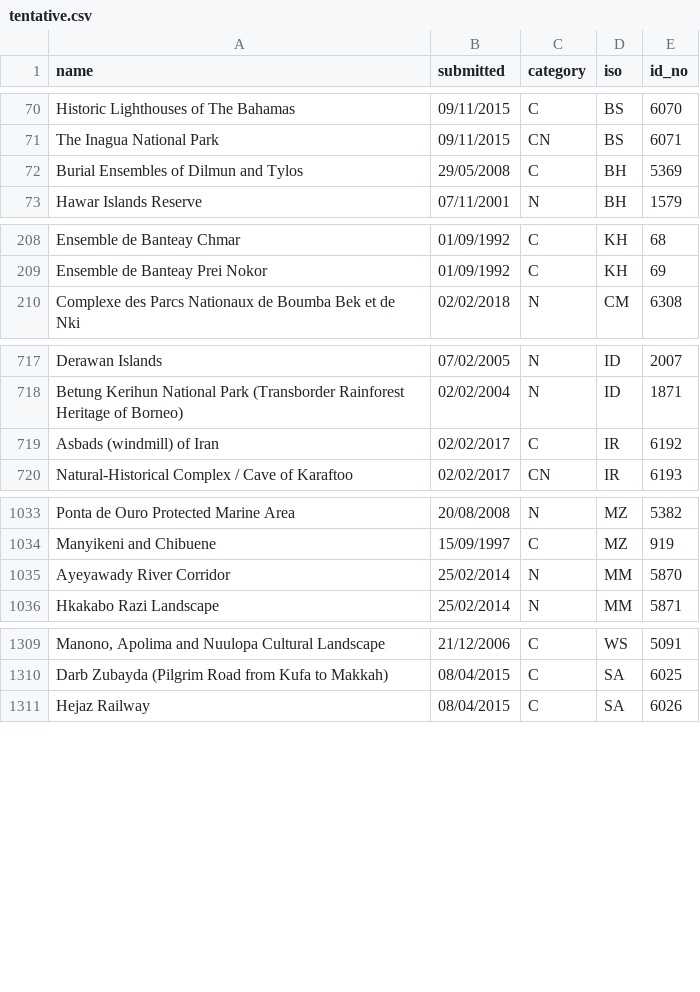
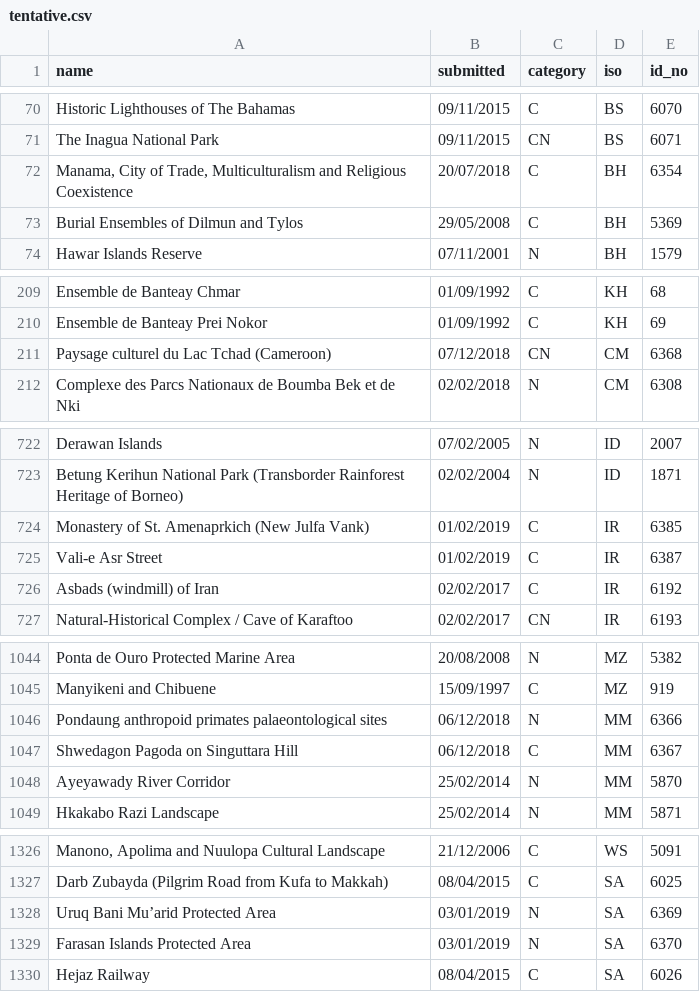
Before and after one commit to alexcurylo/iso3166-flags-maps-worldheritage, a CSV file: worldheritage/tentative/tentative.csv, drawn as a sheet; only a part is shown, gaps mark what is left out; the diff covers the shown part only; the diff names each change by its address in the sheet, - before the commit and + after, or states it on an @@ line.

Commit message:
Update new tentative sites

```diff
--- a/worldheritage/tentative/tentative.csv
+++ b/worldheritage/tentative/tentative.csv
+row 72: Manama, City of Trade, Multiculturalism and Religious Coexistence | 20/07/2018 | C | BH | 6354
+row 211: Paysage culturel du Lac Tchad (Cameroon) | 07/12/2018 | CN | CM | 6368
+row 724: Monastery of St. Amenaprkich (New Julfa Vank) | 01/02/2019 | C | IR | 6385
+row 725: Vali-e Asr Street | 01/02/2019 | C | IR | 6387
+row 1046: Pondaung anthropoid primates palaeontological sites | 06/12/2018 | N | MM | 6366
+row 1047: Shwedagon Pagoda on Singuttara Hill | 06/12/2018 | C | MM | 6367
+row 1328: Uruq Bani Mu’arid Protected Area | 03/01/2019 | N | SA | 6369
+row 1329: Farasan Islands Protected Area | 03/01/2019 | N | SA | 6370
```
Also changed, not shown: 13 added rows elsewhere in this file, 4 other files.
